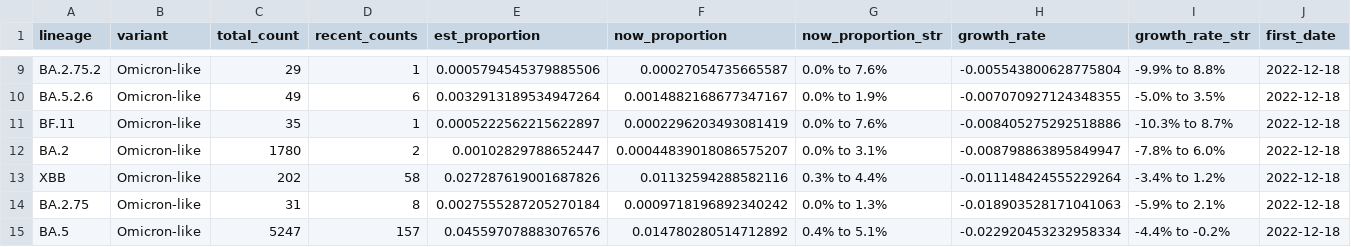
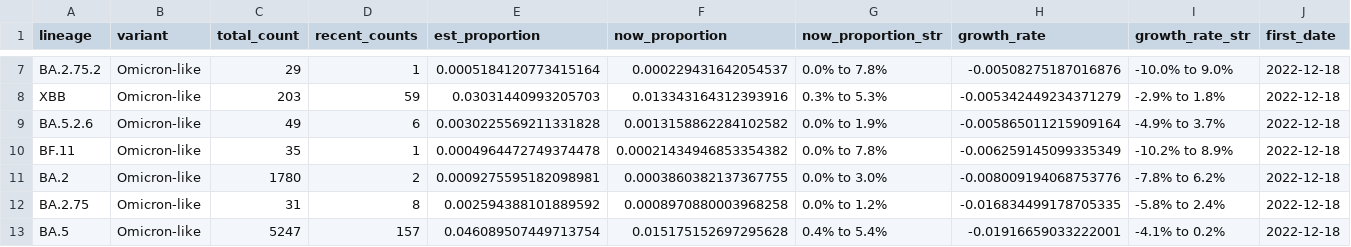
Before and after one commit to andersen-lab/lone_pine, a CSV file: resources/growth_rates.csv, drawn as a sheet; only a part is shown, gaps mark what is left out; removed rows and columns are numbered as before the commit, all else as after; rows hold the shown columns only; the diff covers the shown part only; the diff names each change by its address in the sheet, - before the commit and + after, or states it on an @@ line.

```diff
--- a/resources/growth_rates.csv
+++ b/resources/growth_rates.csv
-E7 (est_proportion): 0.0005794545379885506
+E7 (est_proportion): 0.0005184120773415164
-F7 (now_proportion): 0.00027054735665587
+F7 (now_proportion): 0.000229431642054537
-G7 (now_proportion_str): 0.0% to 7.6%
+G7 (now_proportion_str): 0.0% to 7.8%
-H7 (growth_rate): -0.005543800628775804
+H7 (growth_rate): -0.00508275187016876
-I7 (growth_rate_str): -9.9% to 8.8%
+I7 (growth_rate_str): -10.0% to 9.0%
+row 8: XBB | Omicron-like | 203 | 59 | 0.03031440993205703 | 0.013343164312393916 | 0.3% to 5.3% | -0.005342449234371279 | -2.9% to 1.8% | 2022-12-18
-E9 (est_proportion): 0.0032913189534947264
+E9 (est_proportion): 0.0030225569211331828
-F9 (now_proportion): 0.0014882168677347167
+F9 (now_proportion): 0.0013158862284102582
-H9 (growth_rate): -0.007070927124348355
+H9 (growth_rate): -0.005865011215909164
-I9 (growth_rate_str): -5.0% to 3.5%
+I9 (growth_rate_str): -4.9% to 3.7%
-E10 (est_proportion): 0.0005222562215622897
+E10 (est_proportion): 0.0004964472749374478
-F10 (now_proportion): 0.0002296203493081419
+F10 (now_proportion): 0.00021434946853354382
-G10 (now_proportion_str): 0.0% to 7.6%
+G10 (now_proportion_str): 0.0% to 7.8%
-H10 (growth_rate): -0.008405275292518886
+H10 (growth_rate): -0.006259145099335349
-I10 (growth_rate_str): -10.3% to 8.7%
+I10 (growth_rate_str): -10.2% to 8.9%
-E11 (est_proportion): 0.00102829788652447
+E11 (est_proportion): 0.0009275595182098981
-F11 (now_proportion): 0.00044839018086575207
+F11 (now_proportion): 0.0003860382137367755
-G11 (now_proportion_str): 0.0% to 3.1%
+G11 (now_proportion_str): 0.0% to 3.0%
-H11 (growth_rate): -0.008798863895849947
+H11 (growth_rate): -0.008009194068753776
-I11 (growth_rate_str): -7.8% to 6.0%
+I11 (growth_rate_str): -7.8% to 6.2%
-row 13: XBB | Omicron-like | 202 | 58 | 0.027287619001687826 | 0.01132594288582116 | 0.3% to 4.4% | -0.011148424555229264 | -3.4% to 1.2% | 2022-12-18
-E12 (est_proportion): 0.0027555287205270184
+E12 (est_proportion): 0.002594388101889592
-F12 (now_proportion): 0.0009718196892340242
+F12 (now_proportion): 0.0008970880003968258
-G12 (now_proportion_str): 0.0% to 1.3%
+G12 (now_proportion_str): 0.0% to 1.2%
-H12 (growth_rate): -0.018903528171041063
+H12 (growth_rate): -0.016834499178705335
-I12 (growth_rate_str): -5.9% to 2.1%
+I12 (growth_rate_str): -5.8% to 2.4%
-E13 (est_proportion): 0.045597078883076576
+E13 (est_proportion): 0.046089507449713754
-F13 (now_proportion): 0.014780280514712892
+F13 (now_proportion): 0.015175152697295628
-G13 (now_proportion_str): 0.4% to 5.1%
+G13 (now_proportion_str): 0.4% to 5.4%
-H13 (growth_rate): -0.022920453232958334
+H13 (growth_rate): -0.01916659033222001
-I13 (growth_rate_str): -4.4% to -0.2%
+I13 (growth_rate_str): -4.1% to 0.2%
```
Also changed, not shown: 2 removed rows and 50 edited cells elsewhere in this file.
